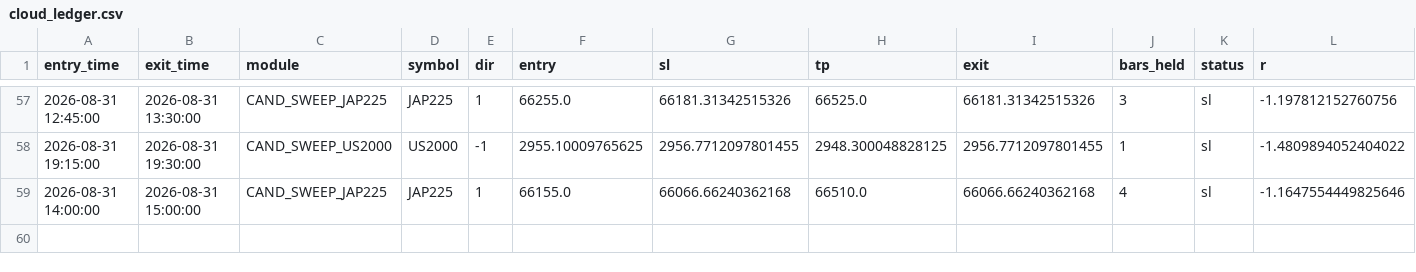
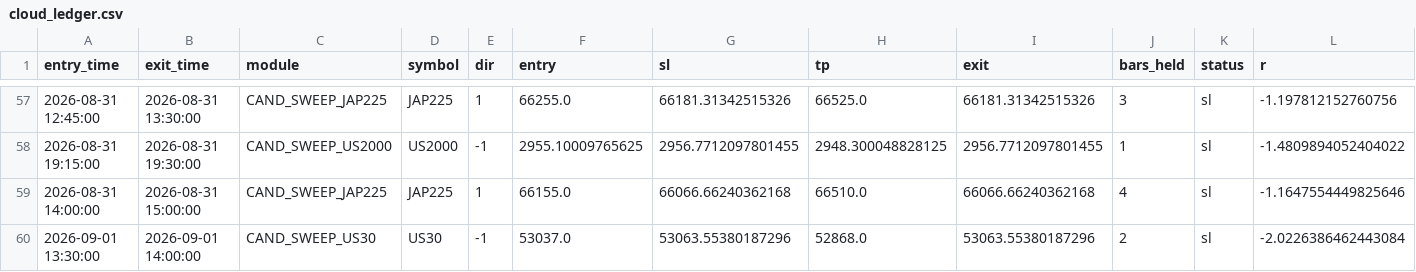
Before and after one commit to alplion890/borsa-signalbot, a CSV file: strategy-lab/outputs/intraday/forward_ea/cloud_ledger.csv, drawn as a sheet; only a part is shown, gaps mark what is left out; rows hold the shown columns only; the diff names each change by its address in the sheet, - before the commit and + after, or states it on an @@ line.

```diff
--- a/strategy-lab/outputs/intraday/forward_ea/cloud_ledger.csv
+++ b/strategy-lab/outputs/intraday/forward_ea/cloud_ledger.csv
+row 60: 2026-09-01 13:30:00 | 2026-09-01 14:00:00 | CAND_SWEEP_US30 | US30 | -1 | 53037.0 | 53063.55380187296 | 52868.0 | 53063.55380187296 | 2 | sl | -2.0226386462443084
```
Also changed, not shown: 1 other file.
